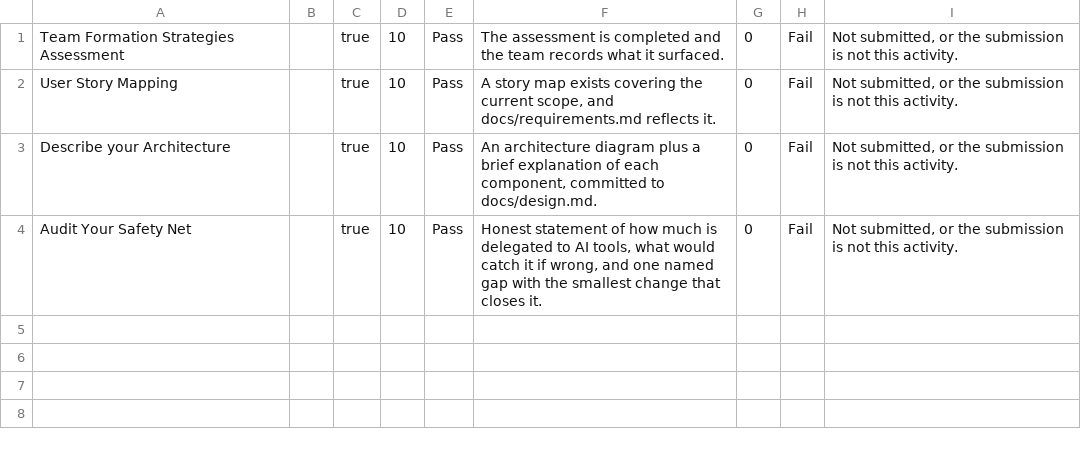
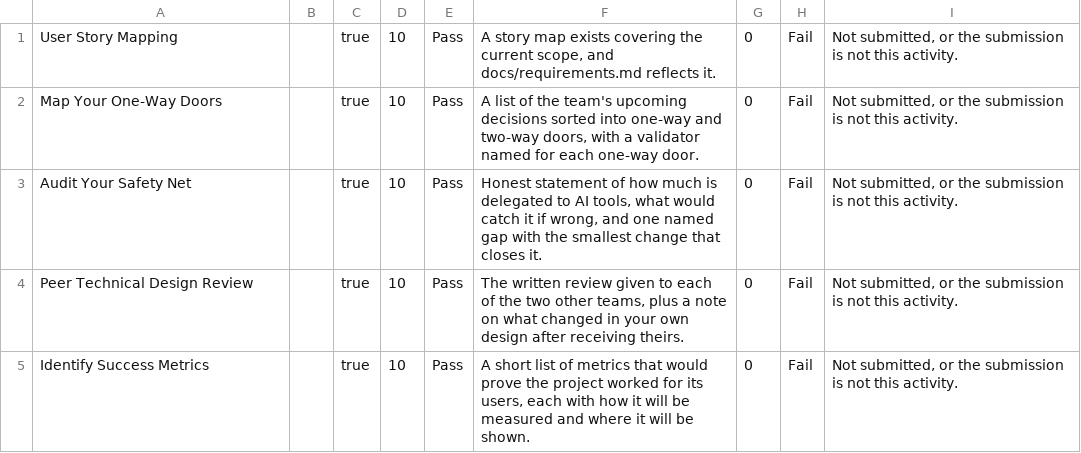
Before and after one commit to adulbrich/cs-capstone-handbook, a TSV file: canvas/assignments/workshop-activities/workshop-activities-fall-rubric-details.tsv, drawn as a sheet.

```diff
--- a/canvas/assignments/workshop-activities/workshop-activities-fall-rubric-details.tsv
+++ b/canvas/assignments/workshop-activities/workshop-activities-fall-rubric-details.tsv
@@ -1,4 +1,5 @@
-Team Formation Strategies Assessment		true	10	Pass	The assessment is completed and the team records what it surfaced.	0	Fail	Not submitted, or the submission is not this activity.
 User Story Mapping		true	10	Pass	A story map exists covering the current scope, and docs/requirements.md reflects it.	0	Fail	Not submitted, or the submission is not this activity.
-Describe your Architecture		true	10	Pass	An architecture diagram plus a brief explanation of each component, committed to docs/design.md.	0	Fail	Not submitted, or the submission is not this activity.
+Map Your One-Way Doors		true	10	Pass	A list of the team's upcoming decisions sorted into one-way and two-way doors, with a validator named for each one-way door.	0	Fail	Not submitted, or the submission is not this activity.
 Audit Your Safety Net		true	10	Pass	Honest statement of how much is delegated to AI tools, what would catch it if wrong, and one named gap with the smallest change that closes it.	0	Fail	Not submitted, or the submission is not this activity.
+Peer Technical Design Review		true	10	Pass	The written review given to each of the two other teams, plus a note on what changed in your own design after receiving theirs.	0	Fail	Not submitted, or the submission is not this activity.
+Identify Success Metrics		true	10	Pass	A short list of metrics that would prove the project worked for its users, each with how it will be measured and where it will be shown.	0	Fail	Not submitted, or the submission is not this activity.
```
Also changed, not shown: 13 other files.
